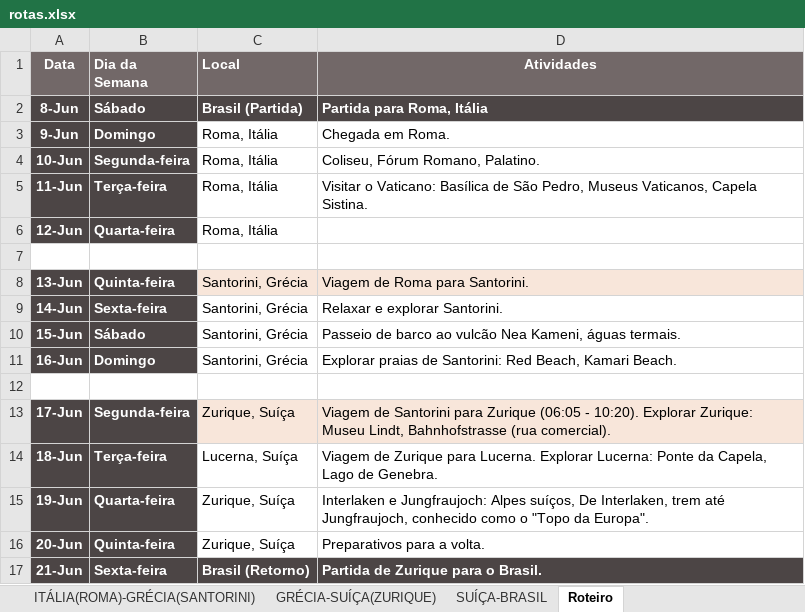
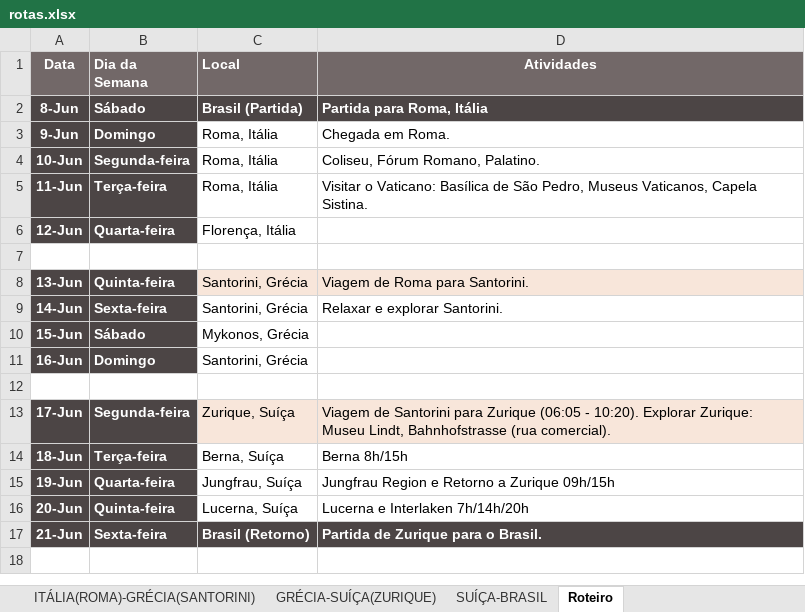
Before and after one commit to acamilateixeira/EuroTrip2024, an Excel workbook: rotas.xlsx, sheet Roteiro, drawn as a sheet; values as stored, in another font and other column widths than the file's, no borders; table styles not drawn; the diff names each change by its address in the sheet, - before the commit and + after, or states it on an @@ line.

Commit message:
add bate volta

```diff
--- a/rotas.xlsx (sheet Roteiro)
+++ b/rotas.xlsx (sheet Roteiro)
-C6 (Local): Roma, Itália
+C6 (Local): Florença, Itália
-C10 (Local): Santorini, Grécia
+C10 (Local): Mykonos, Grécia
-D10 (Atividades): Passeio de barco ao vulcão Nea Kameni, águas termais.
+D10 (Atividades): (empty)
-D11 (Atividades): Explorar praias de Santorini: Red Beach, Kamari Beach.
+D11 (Atividades): (empty)
-C14 (Local): Lucerna, Suíça
+C14 (Local): Berna, Suíça
-D14 (Atividades): Viagem de Zurique para Lucerna. Explorar Lucerna: Ponte da Capela, Lago de Genebra.
+D14 (Atividades): Berna 8h/15h
-C15 (Local): Zurique, Suíça
+C15 (Local): Jungfrau, Suíça
-D15 (Atividades): Interlaken e Jungfraujoch: Alpes suíços, De Interlaken, trem até Jungfraujoch, conhecido como o "Topo da Europa".
+D15 (Atividades): Jungfrau Region e Retorno a Zurique 09h/15h
-C16 (Local): Zurique, Suíça
+C16 (Local): Lucerna, Suíça
-D16 (Atividades): Preparativos para a volta.
+D16 (Atividades): Lucerna e Interlaken 7h/14h/20h
```
Also changed, not shown: 5 other files.
